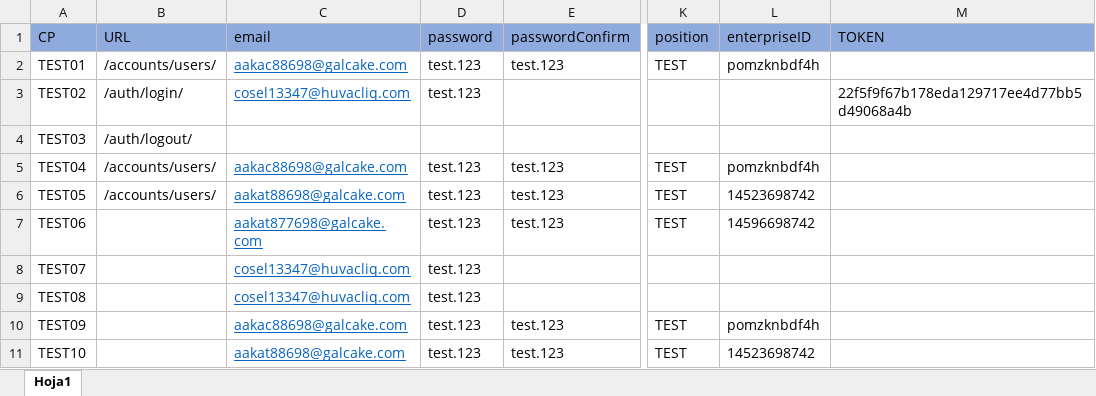
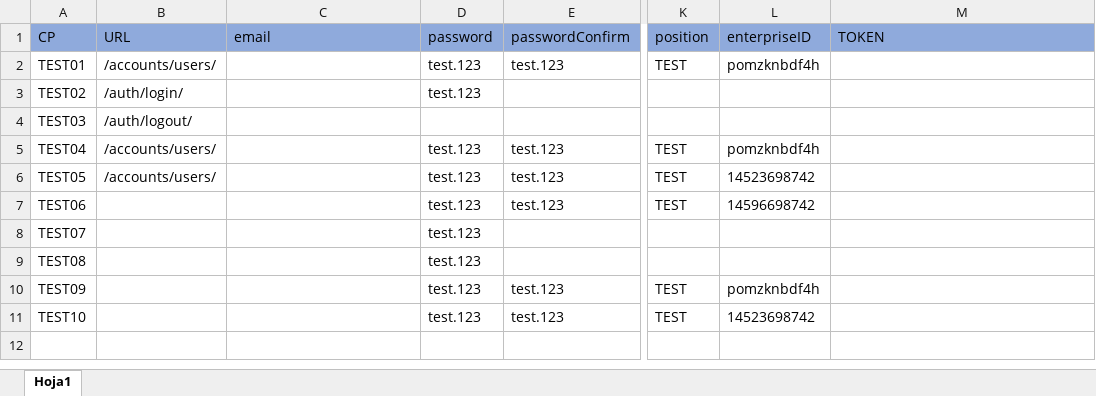
Before and after one commit to jrebatta/REDLO_test, an Excel workbook: data/Datos.xlsx, sheet Hoja1, drawn as a sheet; only a part is shown, gaps mark what is left out; values as stored, in another font and other column widths than the file's, no borders; the diff names each change by its address in the sheet, - before the commit and + after, or states it on an @@ line.

```diff
--- a/data/Datos.xlsx (sheet Hoja1)
+++ b/data/Datos.xlsx (sheet Hoja1)
-C2 (email): aakac88698@galcake.com
+C2 (email): (empty)
-C3 (email): cosel13347@huvacliq.com
+C3 (email): (empty)
-M3 (TOKEN): 22f5f9f67b178eda129717ee4d77bb5d49068a4b
+M3 (TOKEN): (empty)
-C5 (email): aakac88698@galcake.com
+C5 (email): (empty)
-C6 (email): aakat88698@galcake.com
+C6 (email): (empty)
-C7 (email): aakat877698@galcake.com
+C7 (email): (empty)
-C8:C9 (email): cosel13347@huvacliq.com
+C8:C9 (email): (empty)
-C10 (email): aakac88698@galcake.com
+C10 (email): (empty)
-C11 (email): aakat88698@galcake.com
+C11 (email): (empty)
```
Also changed, not shown: 3 other files.
